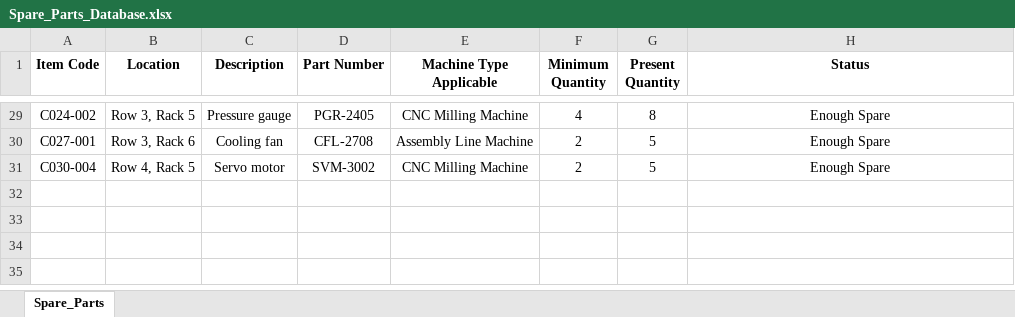
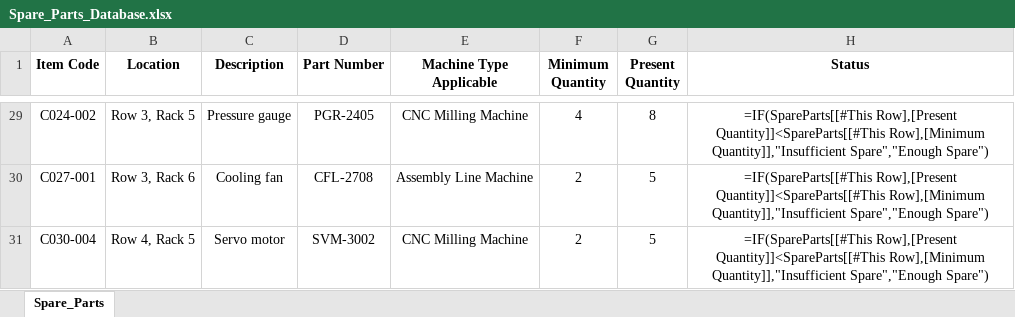
Before and after one commit to Jperez-dev/Inventory-Management, an Excel workbook: Spare_Parts_Database.xlsx, sheet Spare_Parts, drawn as a sheet; only a part is shown, gaps mark what is left out; values as stored, in another font and other column widths than the file's, no borders; formulas without a stored value are shown as written; conditional formats and table styles not drawn; the diff covers the shown part only; the diff names each change by its address in the sheet, - before the commit and + after, or states it on an @@ line.

```diff
--- a/Spare_Parts_Database.xlsx (sheet Spare_Parts)
+++ b/Spare_Parts_Database.xlsx (sheet Spare_Parts)
-H29:H31 (Status): Enough Spare
+H29:H31 (Status): =IF(SpareParts[[#This Row],[Present Quantity]]<SpareParts[[#This Row],[Minimum Quantity]],"Insufficient Spare","Enough Spare")
```
Also changed, not shown: 29 edited cells elsewhere in this sheet, Inventory_Management.xlsm, Withdrawal_Tracking/Withdrawal_History_2024-12.xlsx, 1 other file.
